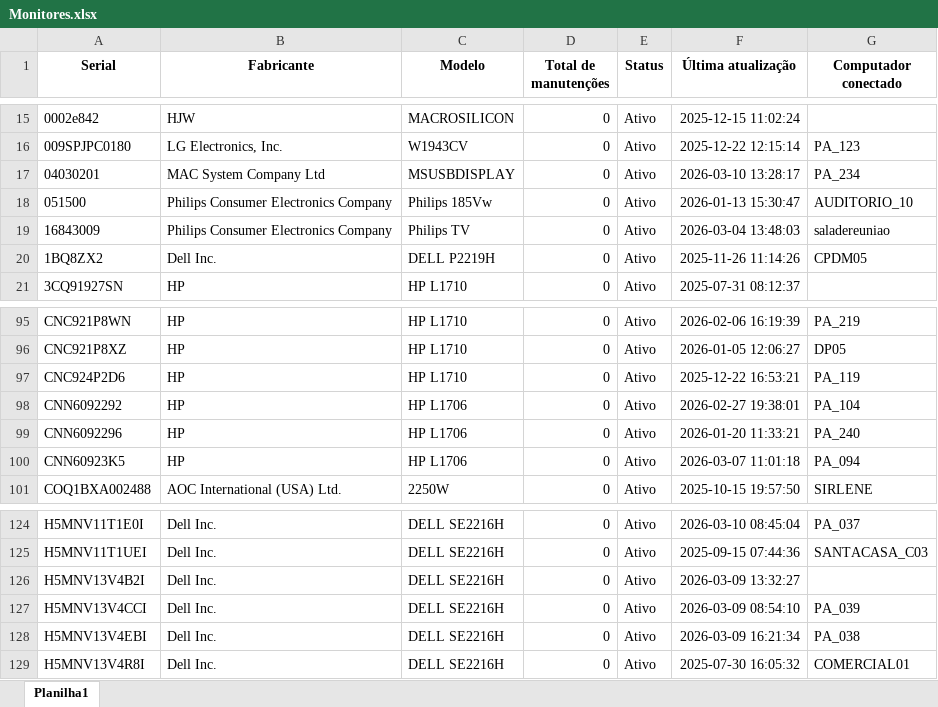
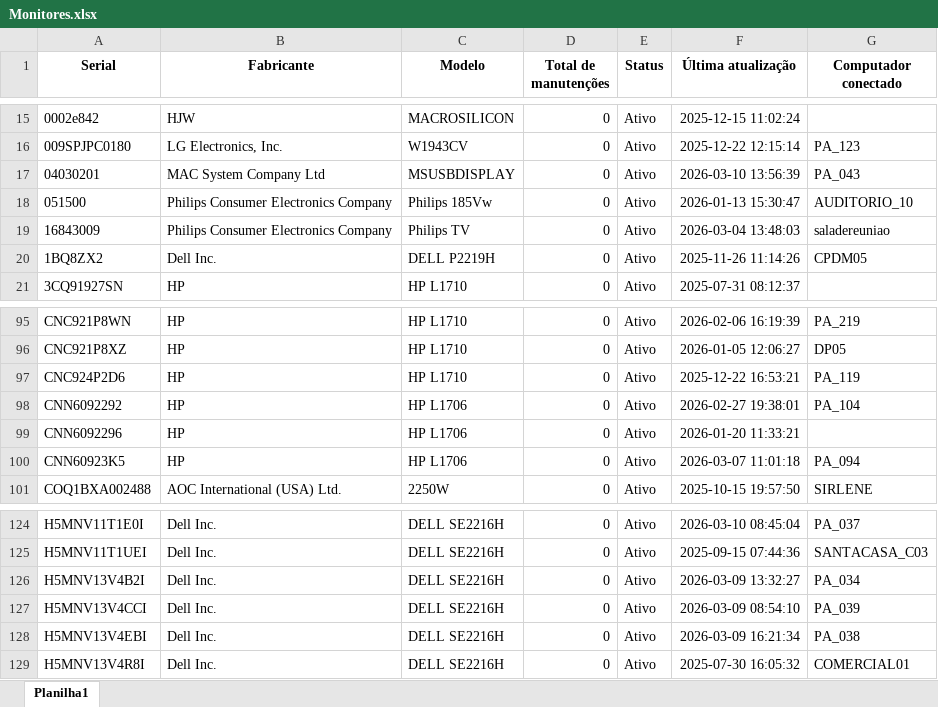
Before and after one commit to EstiloTlmk/export-relatorios-pbi, an Excel workbook: Monitores.xlsx, sheet Planilha1, drawn as a sheet; only a part is shown, gaps mark what is left out; values as stored, in another font and other column widths than the file's, no borders; the diff names each change by its address in the sheet, - before the commit and + after, or states it on an @@ line.

```diff
--- a/Monitores.xlsx (sheet Planilha1)
+++ b/Monitores.xlsx (sheet Planilha1)
-F17 (Última atualização): 2026-03-10 13:28:17
+F17 (Última atualização): 2026-03-10 13:56:39
-G17 (Computador conectado): PA_234
+G17 (Computador conectado): PA_043
-G99 (Computador conectado): PA_240
+G99 (Computador conectado): (empty)
-G126 (Computador conectado): (empty)
+G126 (Computador conectado): PA_034
```
Also changed, not shown: Computadores.xlsx.
